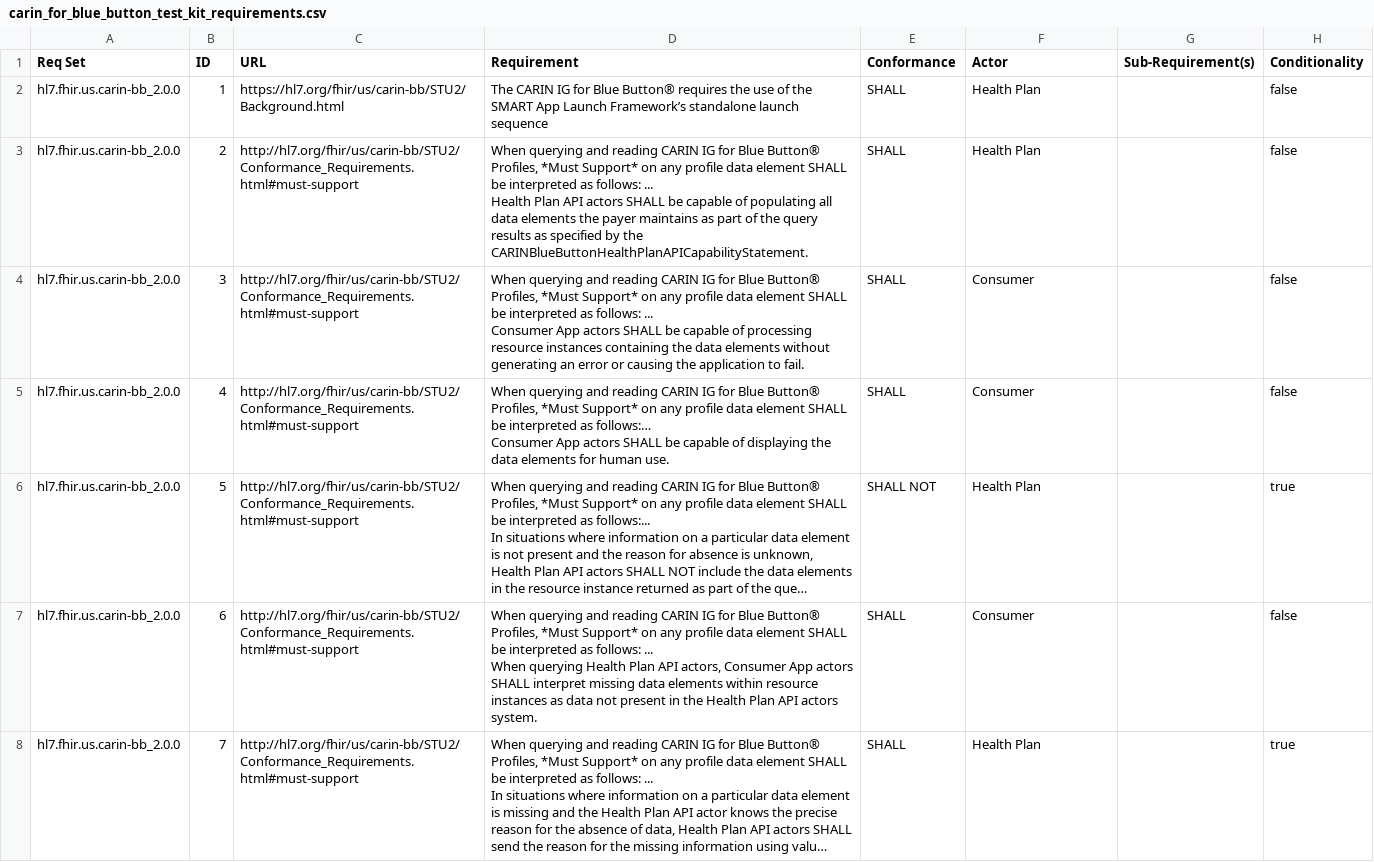
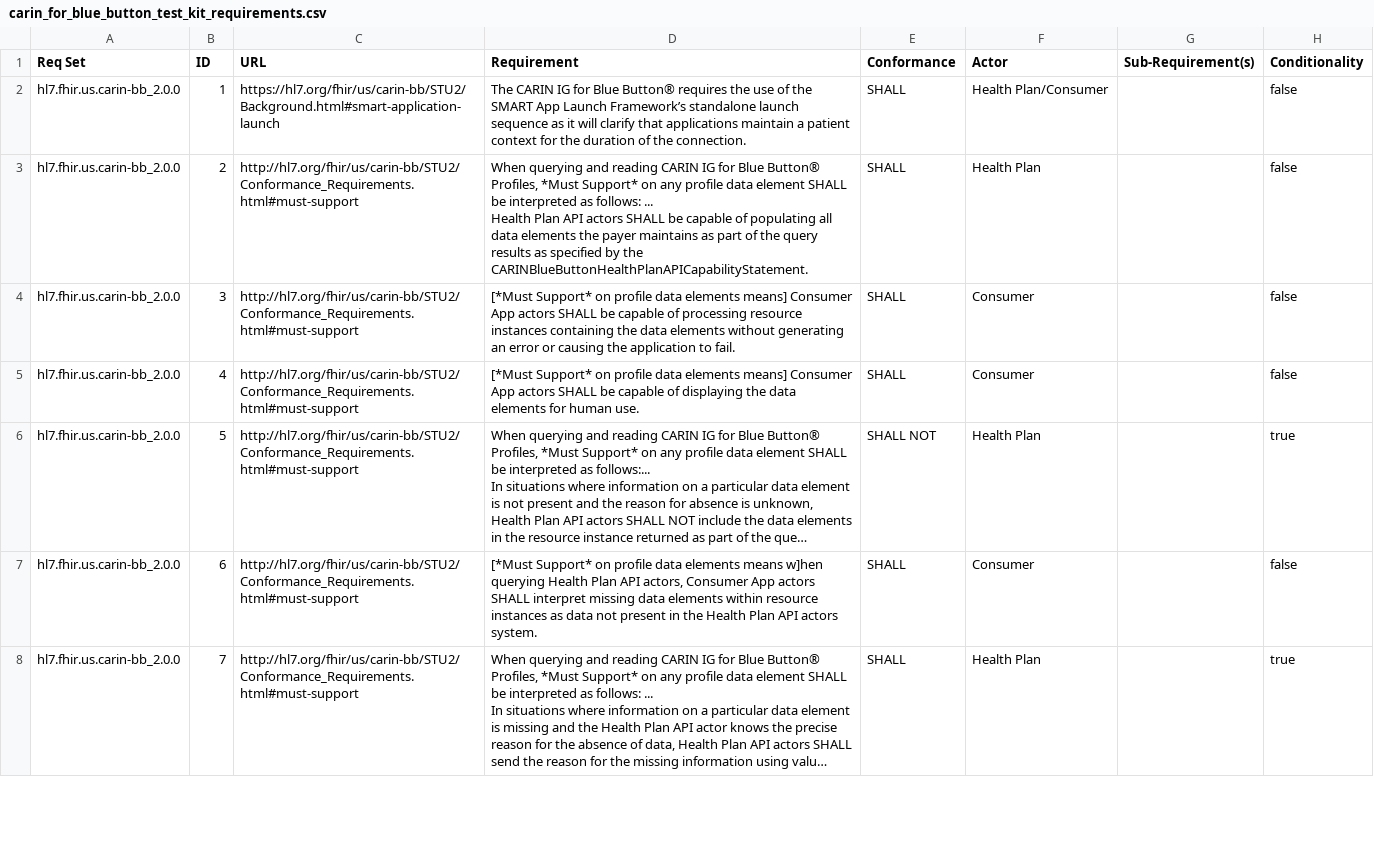
Before and after one commit to inferno-framework/carin-for-blue-button-test-kit, a CSV file: lib/carin_for_blue_button_test_kit/requirements/carin_for_blue_button_test_kit_requirements.csv, drawn as a sheet; only a part is shown; long unchanged cells end in …; ↵ is a line break in a cell; the diff covers the shown part only; the diff names each change by its address in the sheet, - before the commit and + after, or states it on an @@ line.

Commit message:
requirement updates using updated tools

```diff
--- a/lib/carin_for_blue_button_test_kit/requirements/carin_for_blue_button_test_kit_requirements.csv
+++ b/lib/carin_for_blue_button_test_kit/requirements/carin_for_blue_button_test_kit_requirements.csv
-C2 (URL): https://hl7.org/fhir/us/carin-bb/STU2/Background.html
+C2 (URL): https://hl7.org/fhir/us/carin-bb/STU2/Background.html#smart-application-launch
-D2 (Requirement): …launch sequence
+D2 (Requirement): …launch sequence as it will clarify that applications maintain a patient context for the duration of the connection.
-F2 (Actor): Health Plan
+F2 (Actor): Health Plan/Consumer
-D4 (Requirement): When querying and reading CARIN IG for Blue Button® Profiles, *Must Support* on any profile data element SHALL be interpreted as follows: ... ↵ Consumer App…
+D4 (Requirement): [*Must Support* on profile data elements means] Consumer App…
-D5 (Requirement): When querying and reading CARIN IG for Blue Button® Profiles, *Must Support* on any profile data element SHALL be interpreted as follows:… ↵ Consumer App…
+D5 (Requirement): [*Must Support* on profile data elements means] Consumer App…
-D7 (Requirement): When querying and reading CARIN IG for Blue Button® Profiles, *Must Support* on any profile data element SHALL be interpreted as follows: ... ↵ When querying Health…
+D7 (Requirement): [*Must Support* on profile data elements means w]hen querying Health…
```
Also changed, not shown: 8 added rows and 33 edited cells elsewhere in this file, lib/carin_for_blue_button_test_kit/requirements/carin_for_blue_button_test_kit_out_of_scope_requirements.csv, lib/carin_for_blue_button_test_kit/requirements/generated/carin_for_blue_button_test_kit_requirements_coverage.csv, 3 other files.
